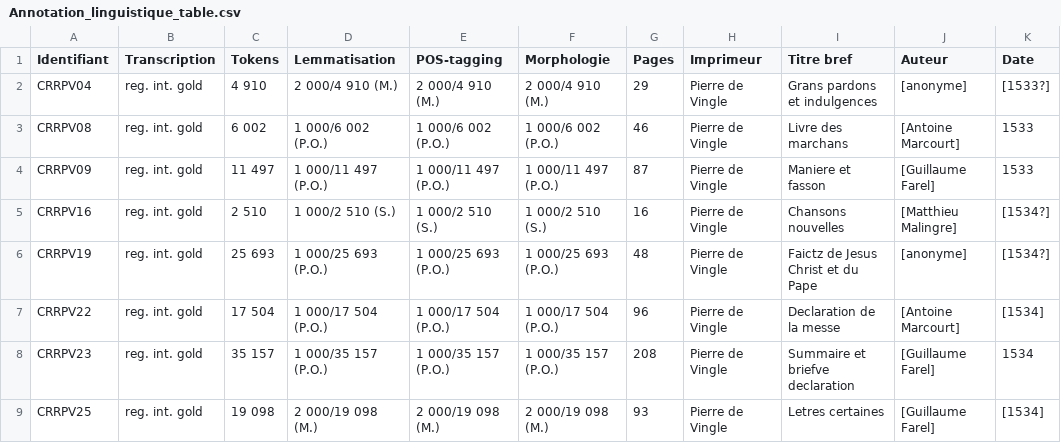
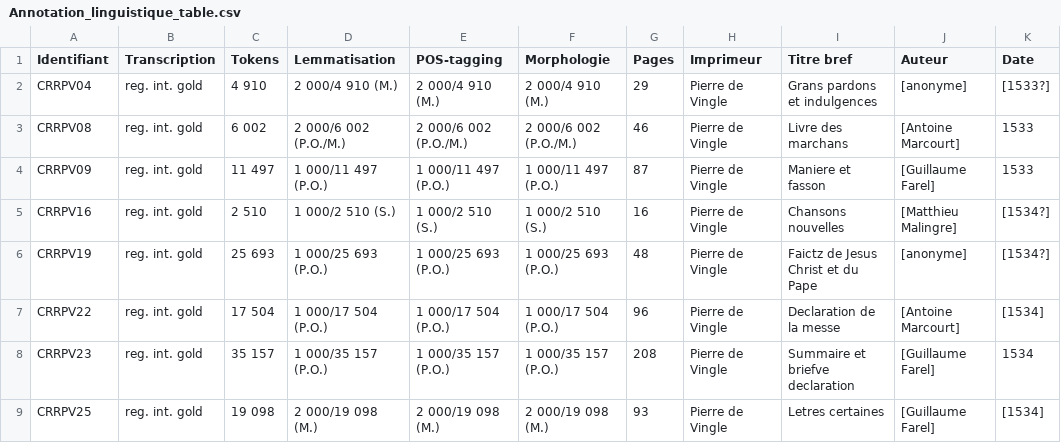
Before and after one commit to SETAFDH/Annotation-linguistique-SETAF, a CSV file: Annotation_linguistique_table.csv, drawn as a sheet; only a part is shown; the diff names each change by its address in the sheet, - before the commit and + after, or states it on an @@ line.

Commit message:
Update Annotation_linguistique_table.csv

```diff
--- a/Annotation_linguistique_table.csv
+++ b/Annotation_linguistique_table.csv
-D3 (Lemmatisation): 1 000/6 002 (P.O.)
+D3 (Lemmatisation): 2 000/6 002 (P.O./M.)
-E3 (POS-tagging): 1 000/6 002 (P.O.)
+E3 (POS-tagging): 2 000/6 002 (P.O./M.)
-F3 (Morphologie): 1 000/6 002 (P.O.)
+F3 (Morphologie): 2 000/6 002 (P.O./M.)
```
